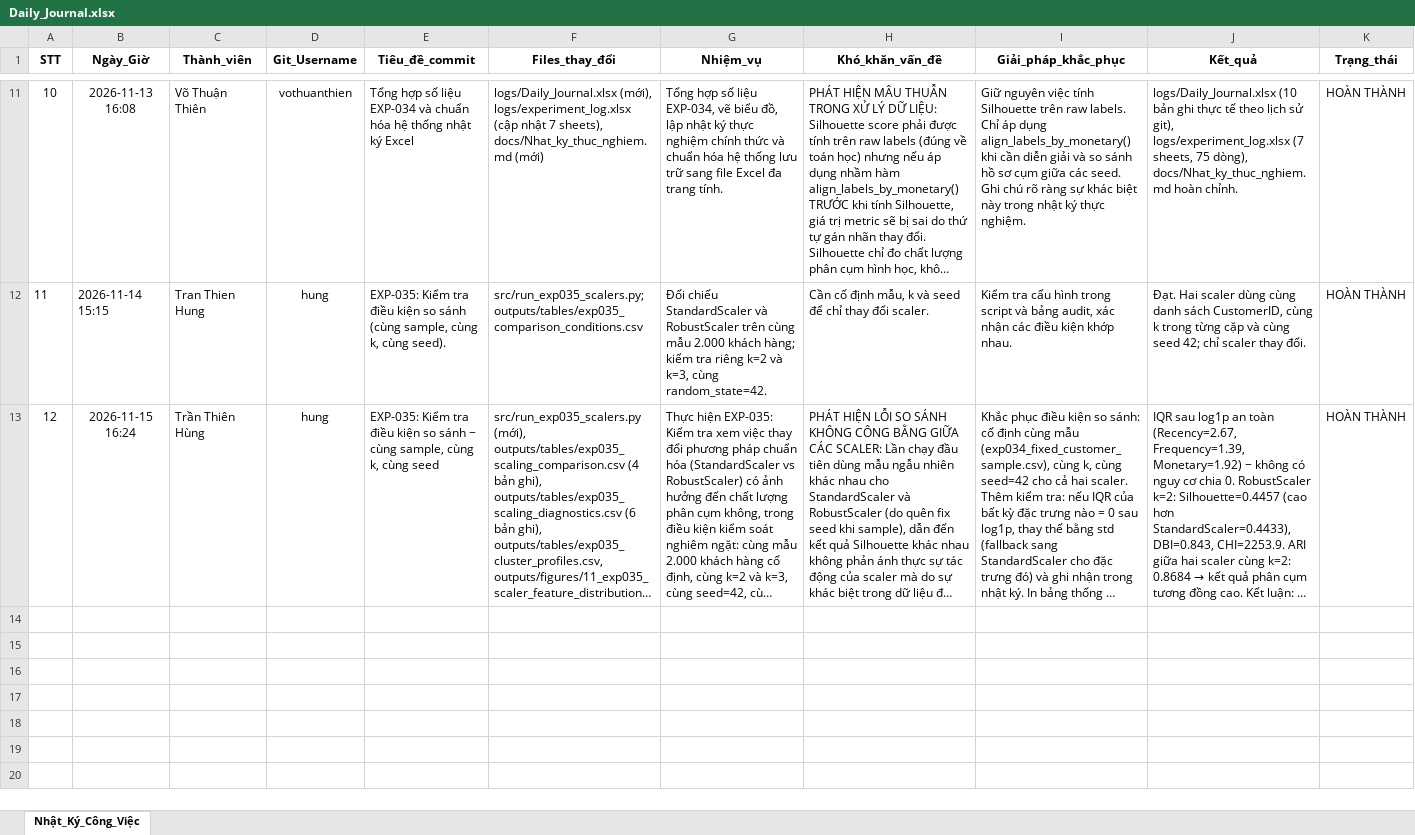
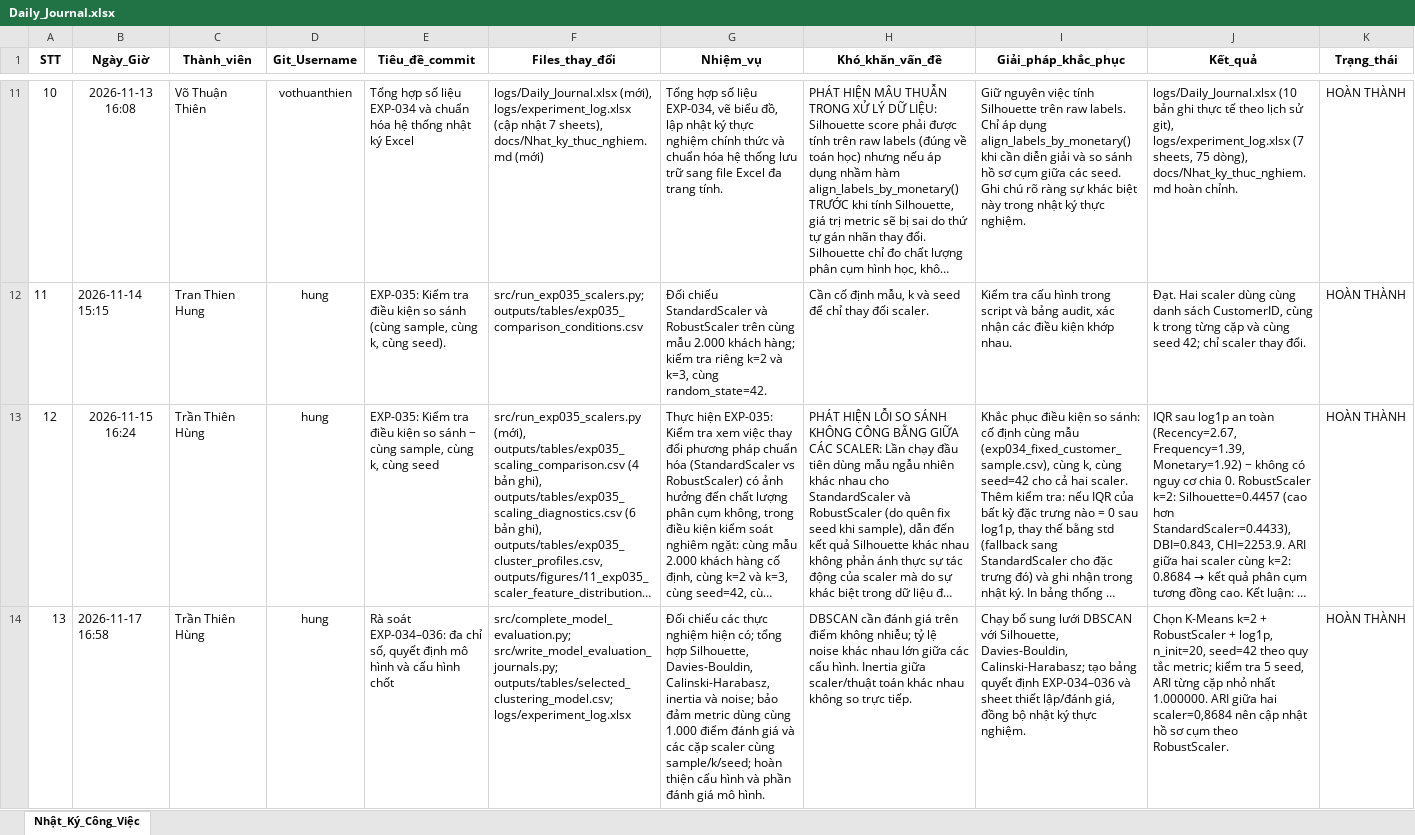
Before and after one commit to Haruki107206/sgu26_ML_nhom06, an Excel workbook: Online_Retail_II_GiaiDoan1/logs/Daily_Journal.xlsx, sheet Nhật_Ký_Công_Việc, drawn as a sheet; only a part is shown, gaps mark what is left out; long unchanged cells end in …; values as stored, in another font and other column widths than the file's, no borders; rows hold the shown columns only; the diff covers the shown part only; the diff names each change by its address in the sheet, - before the commit and + after, or states it on an @@ line.

```diff
--- a/Online_Retail_II_GiaiDoan1/logs/Daily_Journal.xlsx (sheet Nhật_Ký_Công_Việc)
+++ b/Online_Retail_II_GiaiDoan1/logs/Daily_Journal.xlsx (sheet Nhật_Ký_Công_Việc)
+row 14: 13 | 2026-11-17 16:58 | Trần Thiên Hùng | hung | Rà soát EXP-034–036: đa chỉ số, quyết định mô hình và cấu hình chốt | src/complete_model_evaluation.py; src/write_model_evaluation_journals.py; outputs/tables/selected_clustering_model.csv; logs/experiment_log.xlsx | Đối chiếu các thực nghiệm hiện có; tổng hợp Silhouette, Davies-Bouldin, Calinski-Harabasz, inertia và noise; bảo đảm metric dùng cùng 1.000 điểm đánh giá và các cặp scaler cùng sample/k/seed; hoàn thiện cấu hình và phần đánh giá mô hình. | DBSCAN cần đánh giá trên điểm không nhiễu; tỷ lệ noise khác nhau lớn giữa các cấu hình. Inertia giữa scaler/thuật toán khác nhau không so trực tiếp. | Chạy bổ sung lưới DBSCAN với Silhouette, Davies-Bouldin, Calinski-Harabasz; tạo bảng quyết định EXP-034–036 và sheet thiết lập/đánh giá, đồng bộ nhật ký thực nghiệm. | Chọn K-Means k=2 + RobustScaler + log1p, n_init=20, seed=42 theo quy tắc metric; kiểm tra 5 seed, ARI từng cặp nhỏ nhất 1.000000. ARI giữa hai scaler=0,8684 nên cập nhật hồ sơ cụm theo RobustScaler. | HOÀN THÀNH
```
Also changed, not shown: 1 added row elsewhere in this sheet, Online_Retail_II_GiaiDoan1/logs/experiment_log.xlsx, 32 other files.
